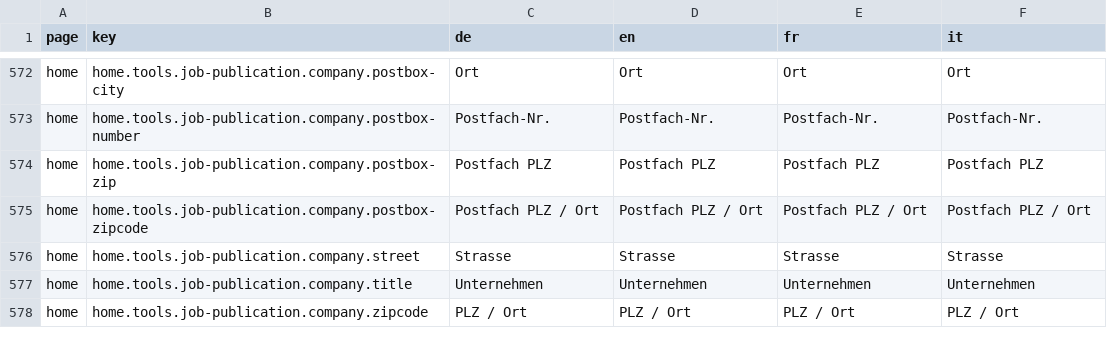
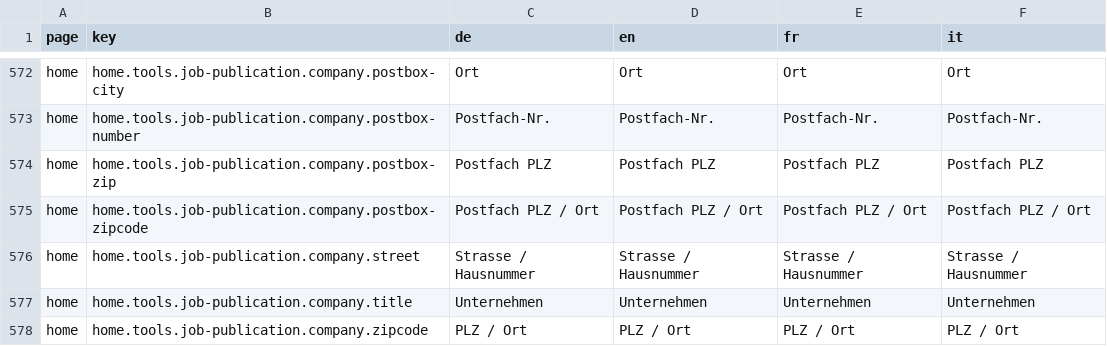
Before and after one commit to tdascoli/jobroom2, a CSV file: src/main/webapp/i18n/translations.csv, drawn as a sheet; only a part is shown, gaps mark what is left out; the diff covers the shown part only.

```diff
--- a/src/main/webapp/i18n/translations.csv
+++ b/src/main/webapp/i18n/translations.csv
@@ -575,3 +575,3 @@ home,home.tools.job-publication.company.postbox-zip,Postfach PLZ,Postfach PLZ,Po
 home,home.tools.job-publication.company.postbox-zipcode,Postfach PLZ / Ort,Postfach PLZ / Ort,Postfach PLZ / Ort,Postfach PLZ / Ort
-home,home.tools.job-publication.company.street,Strasse,Strasse,Strasse,Strasse
+home,home.tools.job-publication.company.street,Strasse / Hausnummer,Strasse / Hausnummer,Strasse / Hausnummer,Strasse / Hausnummer
 home,home.tools.job-publication.company.title,Unternehmen,Unternehmen,Unternehmen,Unternehmen
```
Also changed, not shown: 23 added rows elsewhere in this file, 26 other files.
